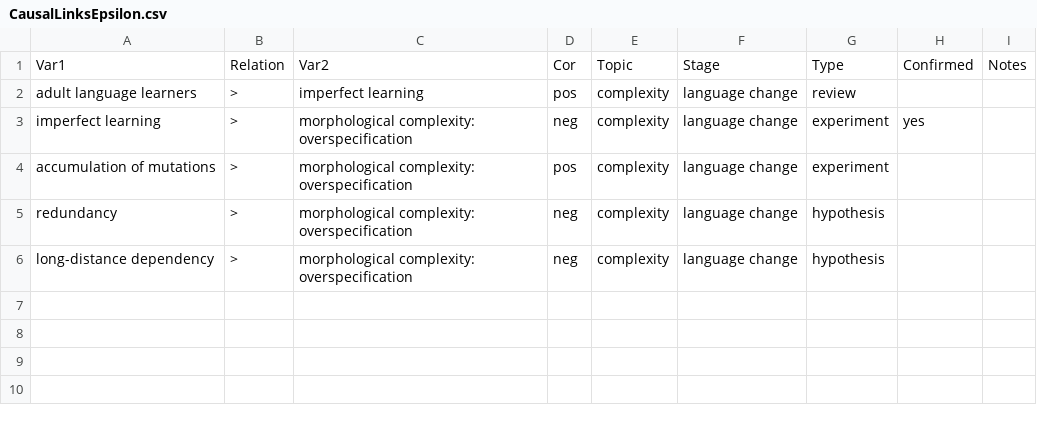
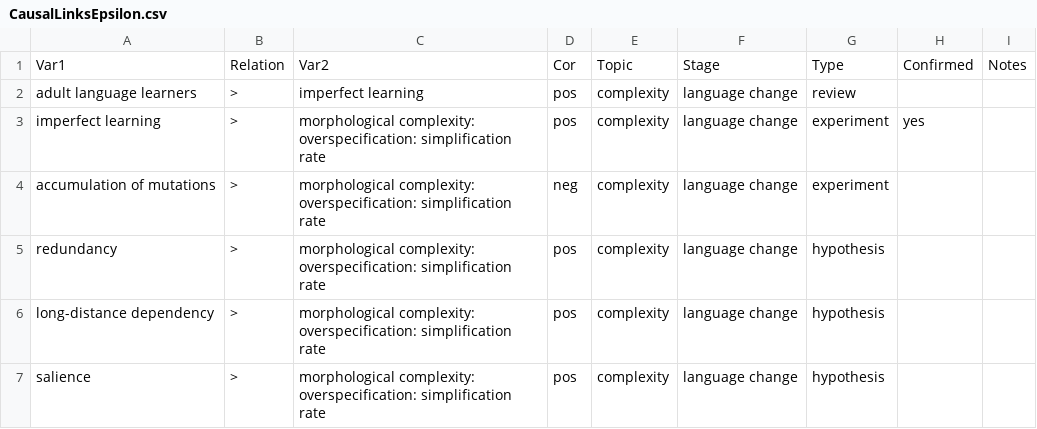
Before and after one commit to semenuks/epsilon, a CSV file: Measures/CausalLinksEpsilon.csv, drawn as a sheet.

Commit message:
Add files via upload

```diff
--- a/Measures/CausalLinksEpsilon.csv
+++ b/Measures/CausalLinksEpsilon.csv
@@ -2,5 +2,6 @@
 "adult language learners",">","imperfect learning","pos","complexity","language change","review","",""
-"imperfect learning",">","morphological complexity: overspecification","neg","complexity","language change","experiment","yes",""
-"accumulation of mutations",">","morphological complexity: overspecification","pos","complexity","language change","experiment","",""
-"redundancy",">","morphological complexity: overspecification","neg","complexity","language change","hypothesis","",""
-"long-distance dependency",">","morphological complexity: overspecification","neg","complexity","language change","hypothesis","",""
+"imperfect learning",">","morphological complexity: overspecification: simplification rate","pos","complexity","language change","experiment","yes",""
+"accumulation of mutations",">","morphological complexity: overspecification: simplification rate","neg","complexity","language change","experiment","",""
+"redundancy",">","morphological complexity: overspecification: simplification rate","pos","complexity","language change","hypothesis","",""
+"long-distance dependency",">","morphological complexity: overspecification: simplification rate","pos","complexity","language change","hypothesis","",""
+"salience",">","morphological complexity: overspecification: simplification rate","pos","complexity","language change","hypothesis","",""
```
